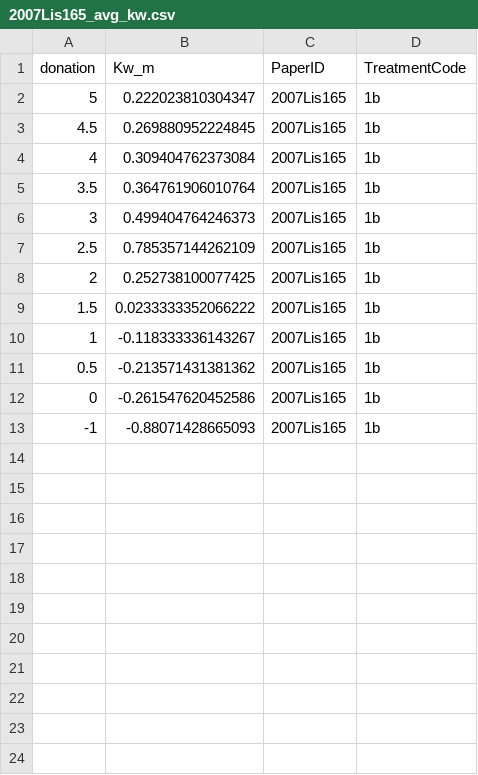
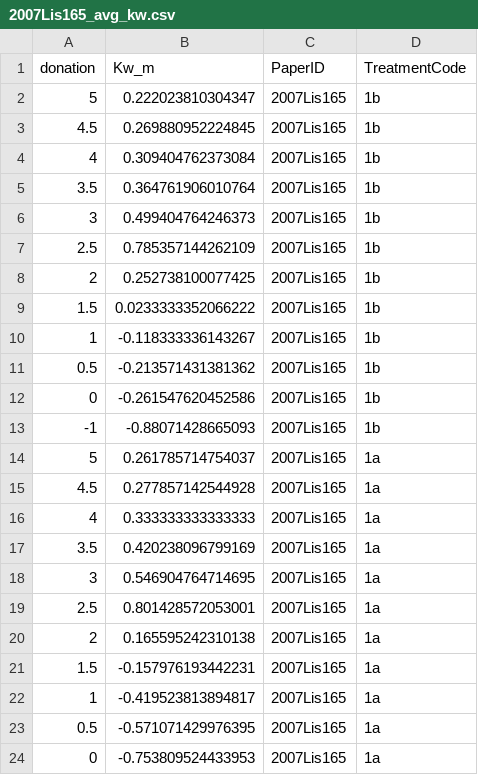
Before and after one commit to StefanoPagano/Social_norm_meta_analysis, a CSV file: Paper_csv/2007Lis165_avg_kw.csv, drawn as a sheet; the diff names each change by its address in the sheet, - before the commit and + after, or states it on an @@ line.

```diff
--- a/Paper_csv/2007Lis165_avg_kw.csv
+++ b/Paper_csv/2007Lis165_avg_kw.csv
+row 14: 5 | 0.261785714754037 | 2007Lis165 | 1a
+row 15: 4.5 | 0.277857142544928 | 2007Lis165 | 1a
+row 16: 4 | 0.333333333333333 | 2007Lis165 | 1a
+row 17: 3.5 | 0.420238096799169 | 2007Lis165 | 1a
+row 18: 3 | 0.546904764714695 | 2007Lis165 | 1a
+row 19: 2.5 | 0.801428572053001 | 2007Lis165 | 1a
+row 20: 2 | 0.165595242310138 | 2007Lis165 | 1a
+row 21: 1.5 | -0.157976193442231 | 2007Lis165 | 1a
+row 22: 1 | -0.419523813894817 | 2007Lis165 | 1a
+row 23: 0.5 | -0.571071429976395 | 2007Lis165 | 1a
+row 24: 0 | -0.753809524433953 | 2007Lis165 | 1a
```
Also changed, not shown: File_DB/Output/Treatment.csv, Paper_csv/2012Laz164_finaldf.csv, 10 other files.
